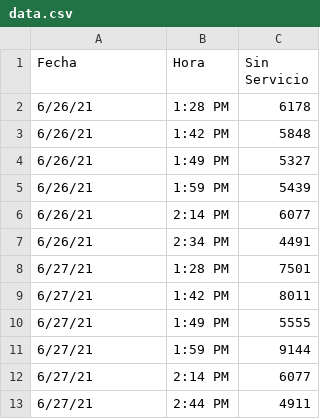
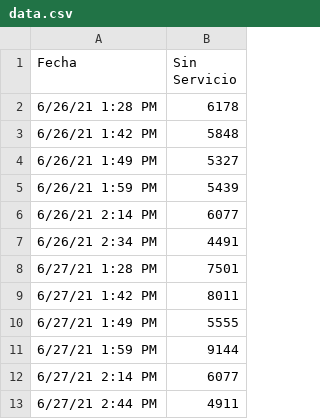
Before and after one commit to jeanklavier/jeanklavier.github.io, a CSV file: data/data.csv, drawn as a sheet; the diff names each change by its address in the sheet, - before the commit and + after, or states it on an @@ line.

Commit message:
Update data.csv

```diff
--- a/data/data.csv
+++ b/data/data.csv
-column B (Hora), rows 2-13: 1:28 PM | 1:42 PM | 1:49 PM | 1:59 PM | 2:14 PM | 2:34 PM | 1:28 PM | 1:42 PM | 1:49 PM | 1:59 PM | 2:14 PM | 2:44 PM
-A2 (Fecha): 6/26/21
+A2 (Fecha): 6/26/21 1:28 PM
-A3 (Fecha): 6/26/21
+A3 (Fecha): 6/26/21 1:42 PM
-A4 (Fecha): 6/26/21
+A4 (Fecha): 6/26/21 1:49 PM
-A5 (Fecha): 6/26/21
+A5 (Fecha): 6/26/21 1:59 PM
-A6 (Fecha): 6/26/21
+A6 (Fecha): 6/26/21 2:14 PM
-A7 (Fecha): 6/26/21
+A7 (Fecha): 6/26/21 2:34 PM
-A8 (Fecha): 6/27/21
+A8 (Fecha): 6/27/21 1:28 PM
-A9 (Fecha): 6/27/21
+A9 (Fecha): 6/27/21 1:42 PM
-A10 (Fecha): 6/27/21
+A10 (Fecha): 6/27/21 1:49 PM
-A11 (Fecha): 6/27/21
+A11 (Fecha): 6/27/21 1:59 PM
-A12 (Fecha): 6/27/21
+A12 (Fecha): 6/27/21 2:14 PM
-A13 (Fecha): 6/27/21
+A13 (Fecha): 6/27/21 2:44 PM
```
